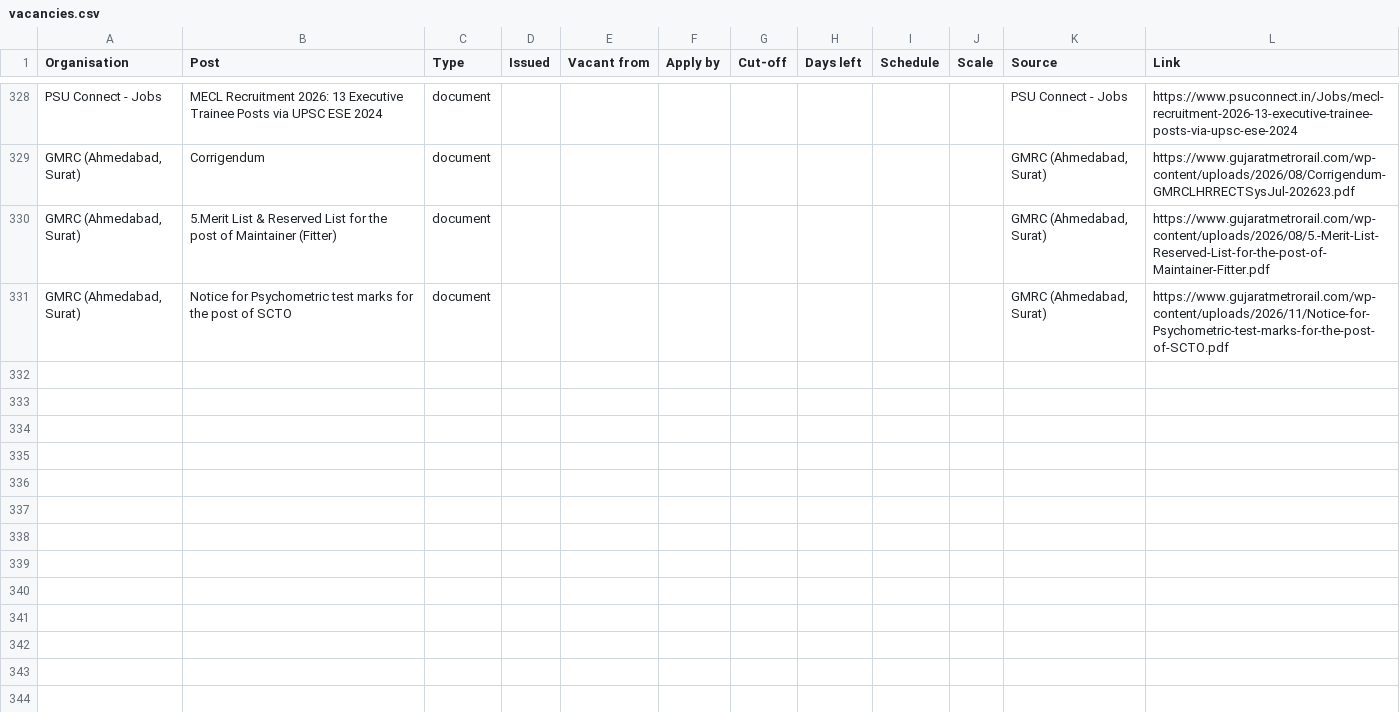
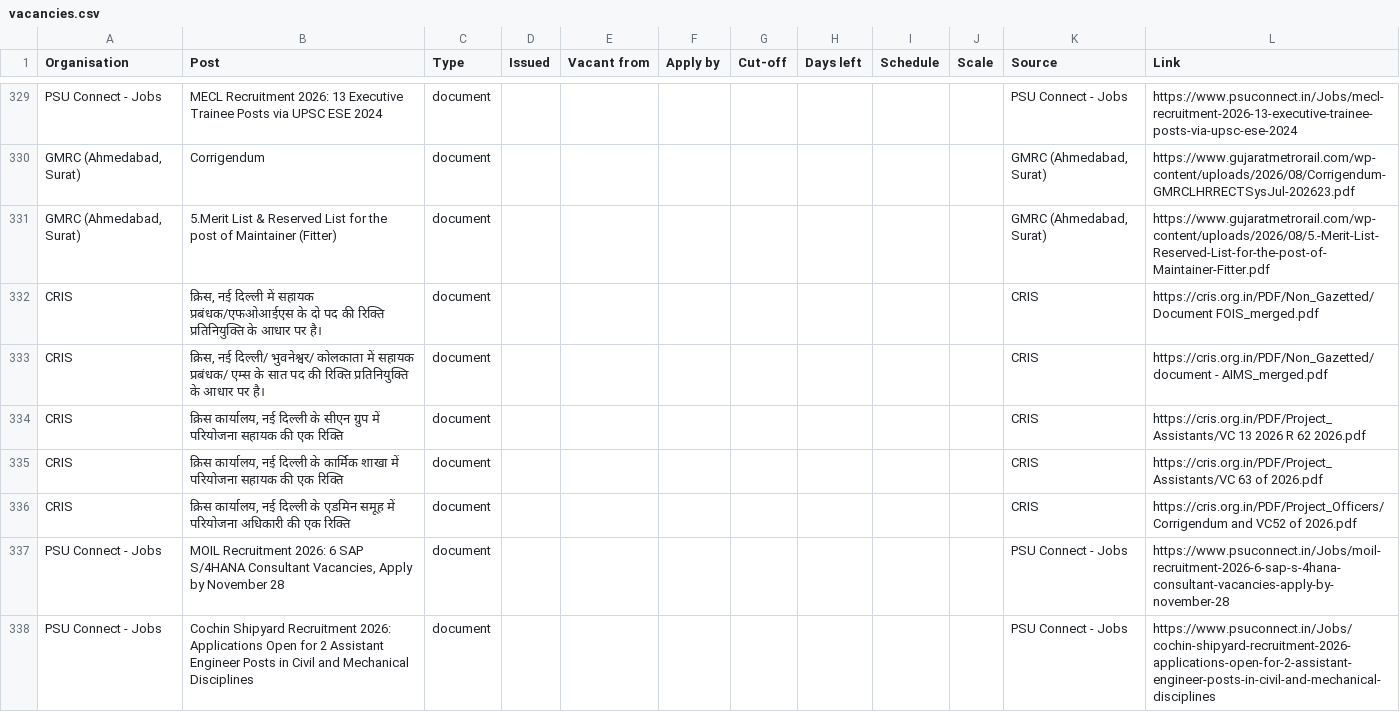
Before and after one commit to HarshLohiya/vacancy-board, a CSV file: docs/vacancies.csv, drawn as a sheet; only a part is shown, gaps mark what is left out; the diff covers the shown part only.

```diff
--- a/docs/vacancies.csv
+++ b/docs/vacancies.csv
@@ -330,2 +331,8 @@ PSU Connect - Jobs,MECL Recruitment 2026: 13 Executive Trainee Posts via UPSC ES
 "GMRC (Ahmedabad, Surat)",5.Merit List & Reserved List for the post of Maintainer (Fitter),document,,,,,,,,"GMRC (Ahmedabad, Surat)",https://www.gujaratmetrorail.com/wp-content/uploads/2026/08/5.-Merit-List-Reserved-List-for-the-post-of-Maintainer-Fitter.pdf
-"GMRC (Ahmedabad, Surat)",Notice for Psychometric test marks for the post of SCTO,document,,,,,,,,"GMRC (Ahmedabad, Surat)",https://www.gujaratmetrorail.com/wp-content/uploads/2026/11/Notice-for-Psychometric-test-marks-for-the-post-of-SCTO.pdf
+CRIS,"क्रिस, नई दिल्ली में सहायक प्रबंधक/एफओआईएस के दो पद की रिक्ति प्रतिनियुक्ति के आधार पर है।",document,,,,,,,,CRIS,https://cris.org.in/PDF/Non_Gazetted/Document FOIS_merged.pdf
+CRIS,"क्रिस, नई दिल्ली/ भुवनेश्वर/ कोलकाता में सहायक प्रबंधक/ एम्स के सात पद की रिक्ति प्रतिनियुक्ति के आधार पर है।",document,,,,,,,,CRIS,https://cris.org.in/PDF/Non_Gazetted/document - AIMS_merged.pdf
+CRIS,"क्रिस कार्यालय, नई दिल्ली के सीएन ग्रुप में परियोजना सहायक की एक रिक्ति",document,,,,,,,,CRIS,https://cris.org.in/PDF/Project_Assistants/VC 13 2026 R 62 2026.pdf
+CRIS,"क्रिस कार्यालय, नई दिल्ली के कार्मिक शाखा में परियोजना सहायक की एक रिक्ति",document,,,,,,,,CRIS,https://cris.org.in/PDF/Project_Assistants/VC 63 of 2026.pdf
+CRIS,"क्रिस कार्यालय, नई दिल्ली के एडमिन समूह में परियोजना अधिकारी की एक रिक्ति",document,,,,,,,,CRIS,https://cris.org.in/PDF/Project_Officers/Corrigendum and VC52 of 2026.pdf
+PSU Connect - Jobs,"MOIL Recruitment 2026: 6 SAP S/4HANA Consultant Vacancies, Apply by November 28",document,,,,,,,,PSU Connect - Jobs,https://www.psuconnect.in/Jobs/moil-recruitment-2026-6-sap-s-4hana-consultant-vacancies-apply-by-november-28
+PSU Connect - Jobs,Cochin Shipyard Recruitment 2026: Applications Open for 2 Assistant Engineer Posts in Civil and Mechanical Disciplines,document,,,,,,,,PSU Connect - Jobs,https://www.psuconnect.in/Jobs/cochin-shipyard-recruitment-2026-applications-open-for-2-assistant-engineer-posts-in-civil-and-mechanical-disciplines
```
Also changed, not shown: 8 added rows elsewhere in this file, 2 other files.
